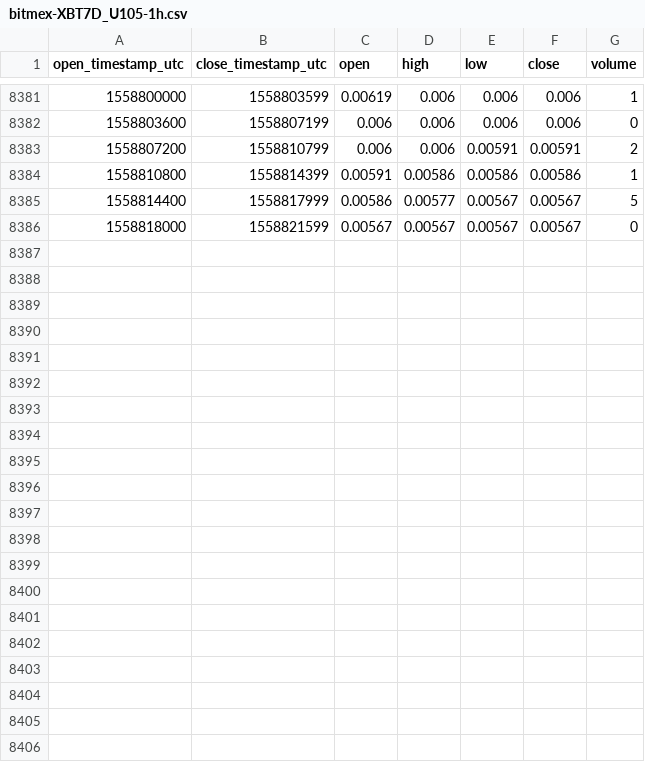
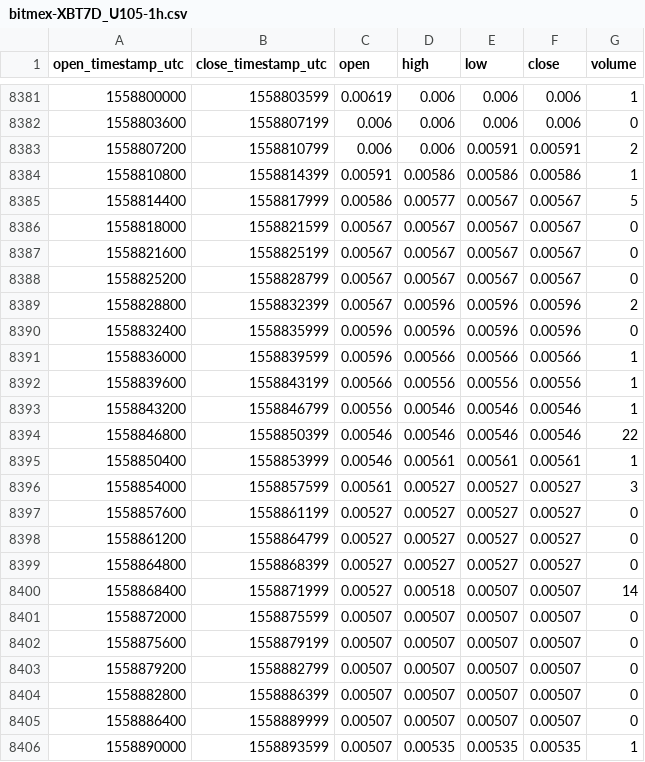
Before and after one commit to cryptobigbro/bitmex-XBT7D_U105, a CSV file: bitmex-XBT7D_U105-1h.csv, drawn as a sheet; only a part is shown, gaps mark what is left out; the diff names each change by its address in the sheet, - before the commit and + after, or states it on an @@ line.

Commit message:
Update OHLCV data.

```diff
--- a/bitmex-XBT7D_U105-1h.csv
+++ b/bitmex-XBT7D_U105-1h.csv
+row 8387: 1558821600 | 1558825199 | 0.00567 | 0.00567 | 0.00567 | 0.00567 | 0
+row 8388: 1558825200 | 1558828799 | 0.00567 | 0.00567 | 0.00567 | 0.00567 | 0
+row 8389: 1558828800 | 1558832399 | 0.00567 | 0.00596 | 0.00596 | 0.00596 | 2
+row 8390: 1558832400 | 1558835999 | 0.00596 | 0.00596 | 0.00596 | 0.00596 | 0
+row 8391: 1558836000 | 1558839599 | 0.00596 | 0.00566 | 0.00566 | 0.00566 | 1
+row 8392: 1558839600 | 1558843199 | 0.00566 | 0.00556 | 0.00556 | 0.00556 | 1
+row 8393: 1558843200 | 1558846799 | 0.00556 | 0.00546 | 0.00546 | 0.00546 | 1
+row 8394: 1558846800 | 1558850399 | 0.00546 | 0.00546 | 0.00546 | 0.00546 | 22
+row 8395: 1558850400 | 1558853999 | 0.00546 | 0.00561 | 0.00561 | 0.00561 | 1
+row 8396: 1558854000 | 1558857599 | 0.00561 | 0.00527 | 0.00527 | 0.00527 | 3
+row 8397: 1558857600 | 1558861199 | 0.00527 | 0.00527 | 0.00527 | 0.00527 | 0
+row 8398: 1558861200 | 1558864799 | 0.00527 | 0.00527 | 0.00527 | 0.00527 | 0
+row 8399: 1558864800 | 1558868399 | 0.00527 | 0.00527 | 0.00527 | 0.00527 | 0
+row 8400: 1558868400 | 1558871999 | 0.00527 | 0.00518 | 0.00507 | 0.00507 | 14
+row 8401: 1558872000 | 1558875599 | 0.00507 | 0.00507 | 0.00507 | 0.00507 | 0
+row 8402: 1558875600 | 1558879199 | 0.00507 | 0.00507 | 0.00507 | 0.00507 | 0
+row 8403: 1558879200 | 1558882799 | 0.00507 | 0.00507 | 0.00507 | 0.00507 | 0
+row 8404: 1558882800 | 1558886399 | 0.00507 | 0.00507 | 0.00507 | 0.00507 | 0
+row 8405: 1558886400 | 1558889999 | 0.00507 | 0.00507 | 0.00507 | 0.00507 | 0
+row 8406: 1558890000 | 1558893599 | 0.00507 | 0.00535 | 0.00535 | 0.00535 | 1
```
